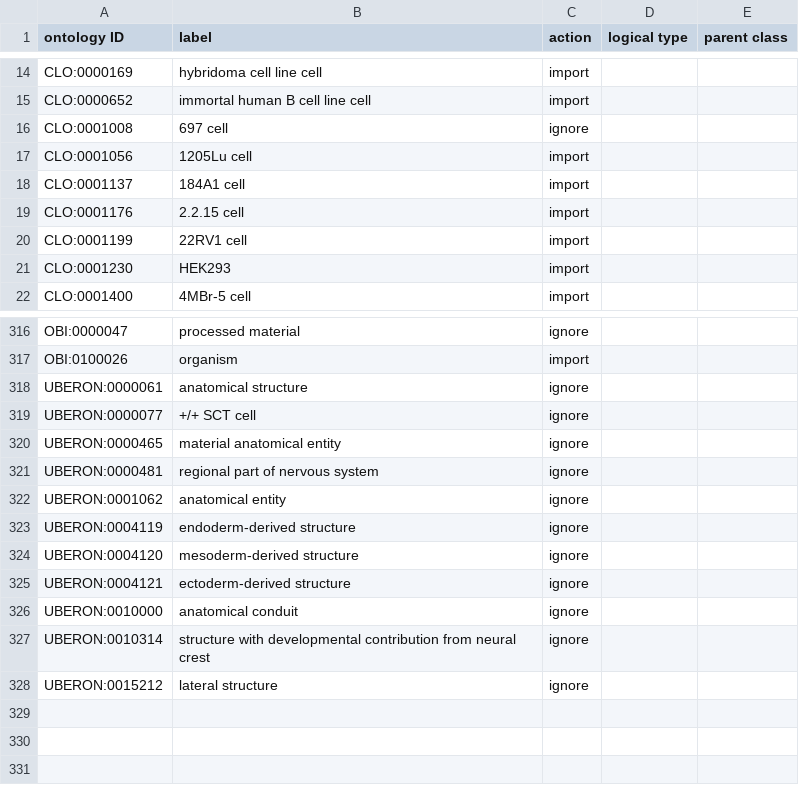
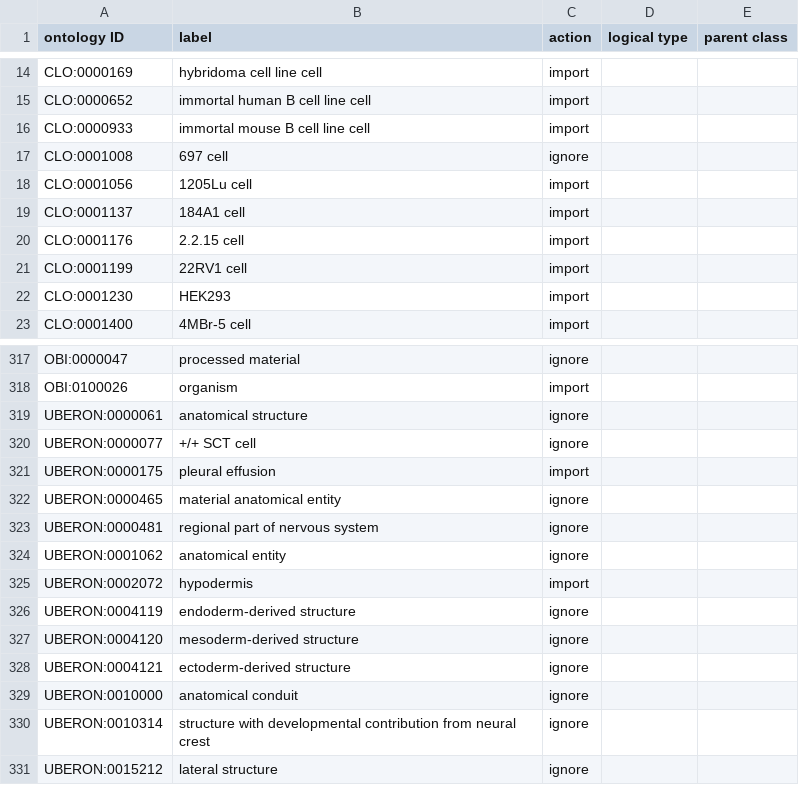
Before and after one commit to sebastianduesing/cellfinder, a TSV file: src/ontology/robot_inputs/CLO_input.tsv, drawn as a sheet; only a part is shown, gaps mark what is left out; the diff names each change by its address in the sheet, - before the commit and + after, or states it on an @@ line.

```diff
--- a/src/ontology/robot_inputs/CLO_input.tsv
+++ b/src/ontology/robot_inputs/CLO_input.tsv
+row 16: CLO:0000933 | immortal mouse B cell line cell | import
+row 321: UBERON:0000175 | pleural effusion | import
+row 325: UBERON:0002072 | hypodermis | import
```
Also changed, not shown: 1 other file.
